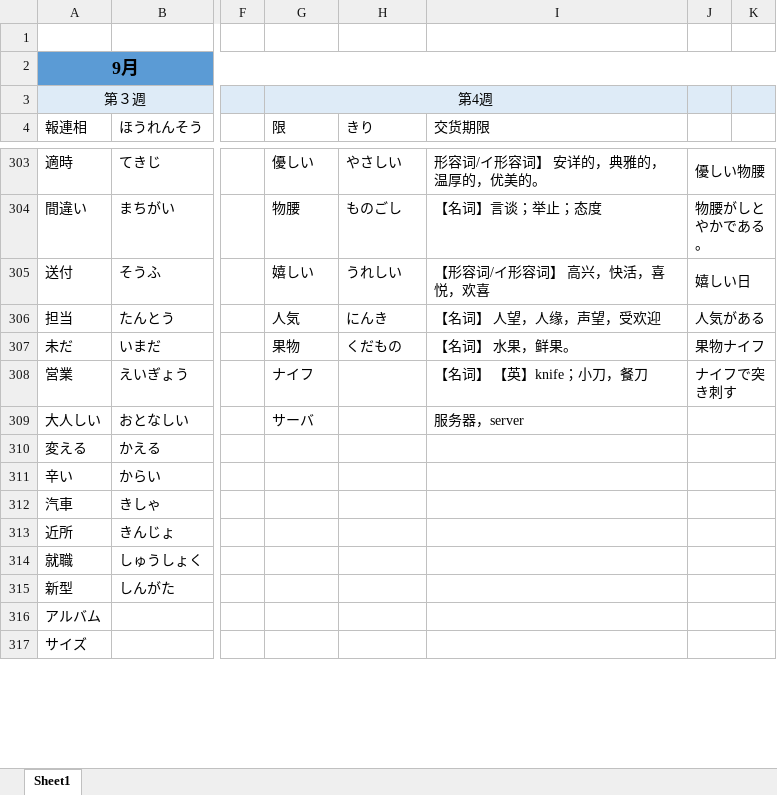
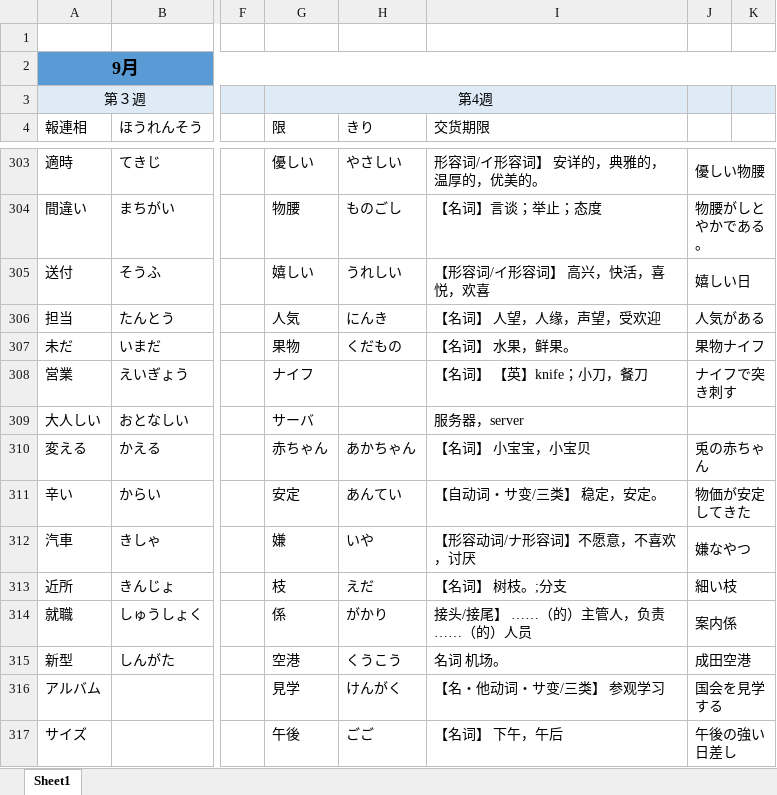
Before and after one commit to smh2274/Japan, an Excel workbook: 日本語単語.xlsx, sheet Sheet1, drawn as a sheet; only a part is shown, gaps mark what is left out; values as stored, in another font and other column widths than the file's, no borders; the diff covers the shown part only; the diff names each change by its address in the sheet, - before the commit and + after, or states it on an @@ line.

Commit message:
update

```diff
--- a/日本語単語.xlsx (sheet Sheet1)
+++ b/日本語単語.xlsx (sheet Sheet1)
-G310 (限): (empty)
+G310 (限): 赤ちゃん
-H310 (きり): (empty)
+H310 (きり): あかちゃん
-I310 (交货期限): (empty)
+I310 (交货期限): 【名词】 小宝宝，小宝贝
-J310: (empty)
+J310: 兎の赤ちゃん
-G311 (限): (empty)
+G311 (限): 安定
-H311 (きり): (empty)
+H311 (きり): あんてい
-I311 (交货期限): (empty)
+I311 (交货期限): 【自动词・サ变/三类】 稳定，安定。
-J311: (empty)
+J311: 物価が安定してきた
-G312 (限): (empty)
+G312 (限): 嫌
-H312 (きり): (empty)
+H312 (きり): いや
-I312 (交货期限): (empty)
+I312 (交货期限): 【形容动词/ナ形容词】不愿意，不喜欢，讨厌
-J312: (empty)
+J312: 嫌なやつ
-G313 (限): (empty)
+G313 (限): 枝
-H313 (きり): (empty)
+H313 (きり): えだ
-I313 (交货期限): (empty)
+I313 (交货期限): 【名词】 树枝。;分支
-J313: (empty)
+J313: 細い枝
-G314 (限): (empty)
+G314 (限): 係
-H314 (きり): (empty)
+H314 (きり): がかり
-I314 (交货期限): (empty)
+I314 (交货期限): 接头/接尾】 ……（的）主管人，负责……（的）人员
-J314: (empty)
+J314: 案内係
-G315 (限): (empty)
+G315 (限): 空港
-H315 (きり): (empty)
+H315 (きり): くうこう
-I315 (交货期限): (empty)
+I315 (交货期限): 名词 机场。
-J315: (empty)
+J315: 成田空港
-G316 (限): (empty)
+G316 (限): 見学
-H316 (きり): (empty)
+H316 (きり): けんがく
-I316 (交货期限): (empty)
+I316 (交货期限): 【名・他动词・サ变/三类】 参观学习
-J316: (empty)
+J316: 国会を見学する
-G317 (限): (empty)
+G317 (限): 午後
-H317 (きり): (empty)
+H317 (きり): ごご
-I317 (交货期限): (empty)
+I317 (交货期限): 【名词】 下午，午后
-J317: (empty)
+J317: 午後の強い日差し
```
Also changed, not shown: 247 edited cells, cell formats and merged cells elsewhere in this sheet.
